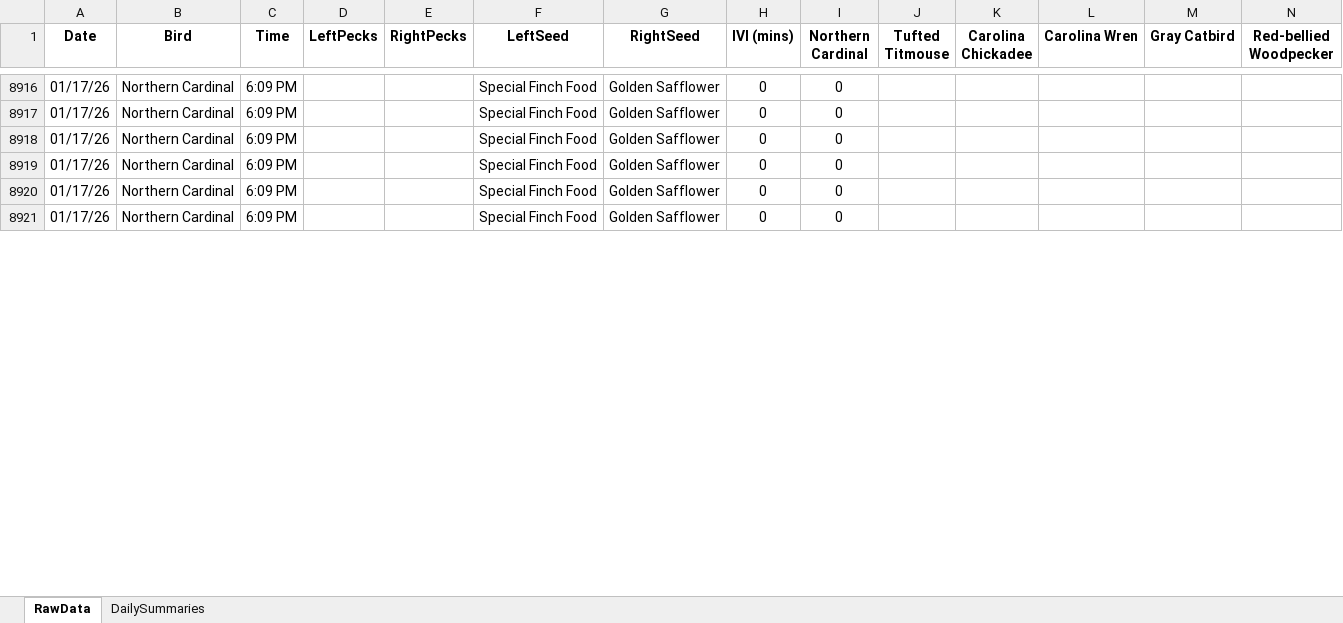
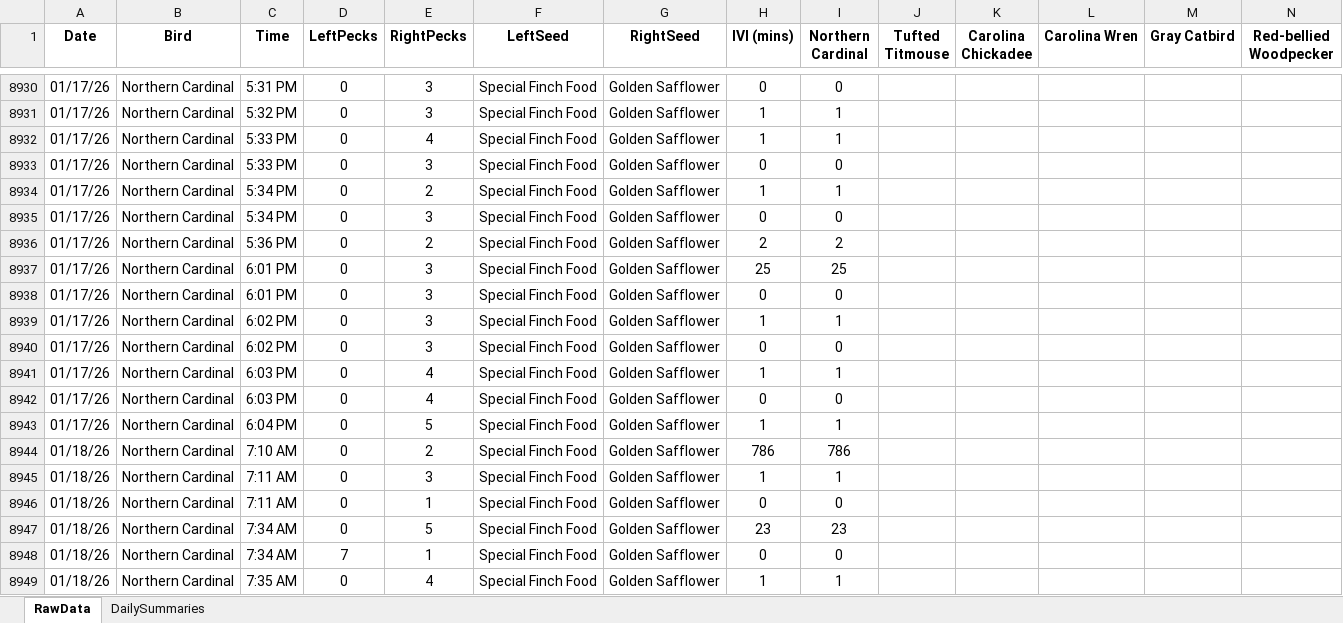
Before and after one commit to david-j-cox/backyard-ecology, an Excel workbook: data/multi_site_data.xlsx, sheet RawData, drawn as a sheet; only a part is shown, gaps mark what is left out; values as stored, in another font and other column widths than the file's, no borders; addresses are those after the commit; rows hold the shown columns only; the diff covers the shown part only; the diff names each change by its address in the sheet, - before the commit and + after, or states it on an @@ line.

```diff
--- a/data/multi_site_data.xlsx (sheet RawData)
+++ b/data/multi_site_data.xlsx (sheet RawData)
-C8930 (Time): 6:09 PM
+C8930 (Time): 5:31 PM
-D8930 (LeftPecks): (empty)
+D8930 (LeftPecks): 0
-E8930 (RightPecks): (empty)
+E8930 (RightPecks): 3
+row 8931: 01/17/26 | Northern Cardinal | 5:32 PM | 0 | 3 | Special Finch Food | Golden Safflower | 1 | 1
+row 8932: 01/17/26 | Northern Cardinal | 5:33 PM | 0 | 4 | Special Finch Food | Golden Safflower | 1 | 1
-C8933 (Time): 6:09 PM
+C8933 (Time): 5:33 PM
-D8933 (LeftPecks): (empty)
+D8933 (LeftPecks): 0
-E8933 (RightPecks): (empty)
+E8933 (RightPecks): 3
+row 8934: 01/17/26 | Northern Cardinal | 5:34 PM | 0 | 2 | Special Finch Food | Golden Safflower | 1 | 1
-C8935 (Time): 6:09 PM
+C8935 (Time): 5:34 PM
-D8935 (LeftPecks): (empty)
+D8935 (LeftPecks): 0
-E8935 (RightPecks): (empty)
+E8935 (RightPecks): 3
+row 8936: 01/17/26 | Northern Cardinal | 5:36 PM | 0 | 2 | Special Finch Food | Golden Safflower | 2 | 2
+row 8937: 01/17/26 | Northern Cardinal | 6:01 PM | 0 | 3 | Special Finch Food | Golden Safflower | 25 | 25
-C8938 (Time): 6:09 PM
+C8938 (Time): 6:01 PM
-D8938 (LeftPecks): (empty)
+D8938 (LeftPecks): 0
-E8938 (RightPecks): (empty)
+E8938 (RightPecks): 3
+row 8939: 01/17/26 | Northern Cardinal | 6:02 PM | 0 | 3 | Special Finch Food | Golden Safflower | 1 | 1
-C8940 (Time): 6:09 PM
+C8940 (Time): 6:02 PM
-D8940 (LeftPecks): (empty)
+D8940 (LeftPecks): 0
-E8940 (RightPecks): (empty)
+E8940 (RightPecks): 3
+row 8941: 01/17/26 | Northern Cardinal | 6:03 PM | 0 | 4 | Special Finch Food | Golden Safflower | 1 | 1
-C8942 (Time): 6:09 PM
+C8942 (Time): 6:03 PM
-D8942 (LeftPecks): (empty)
+D8942 (LeftPecks): 0
-E8942 (RightPecks): (empty)
+E8942 (RightPecks): 4
+row 8943: 01/17/26 | Northern Cardinal | 6:04 PM | 0 | 5 | Special Finch Food | Golden Safflower | 1 | 1
+row 8944: 01/18/26 | Northern Cardinal | 7:10 AM | 0 | 2 | Special Finch Food | Golden Safflower | 786 | 786
+row 8945: 01/18/26 | Northern Cardinal | 7:11 AM | 0 | 3 | Special Finch Food | Golden Safflower | 1 | 1
+row 8946: 01/18/26 | Northern Cardinal | 7:11 AM | 0 | 1 | Special Finch Food | Golden Safflower | 0 | 0
+row 8947: 01/18/26 | Northern Cardinal | 7:34 AM | 0 | 5 | Special Finch Food | Golden Safflower | 23 | 23
+row 8948: 01/18/26 | Northern Cardinal | 7:34 AM | 7 | 1 | Special Finch Food | Golden Safflower | 0 | 0
+row 8949: 01/18/26 | Northern Cardinal | 7:35 AM | 0 | 4 | Special Finch Food | Golden Safflower | 1 | 1
```
Also changed, not shown: 217 added rows and 48 edited cells elsewhere in this sheet, sheet DailySummaries, formulas that keep their value, 34 other files.
